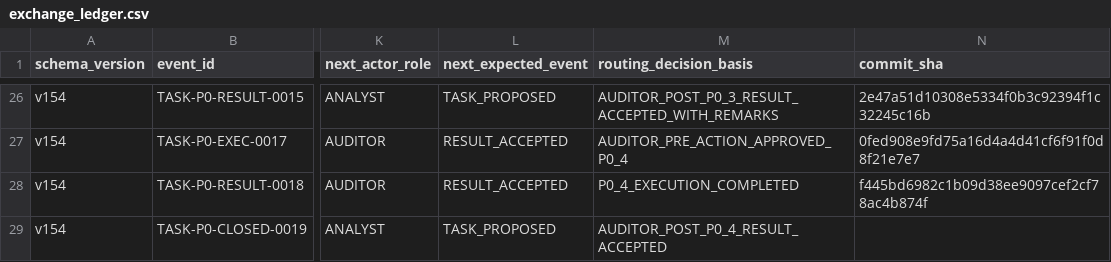
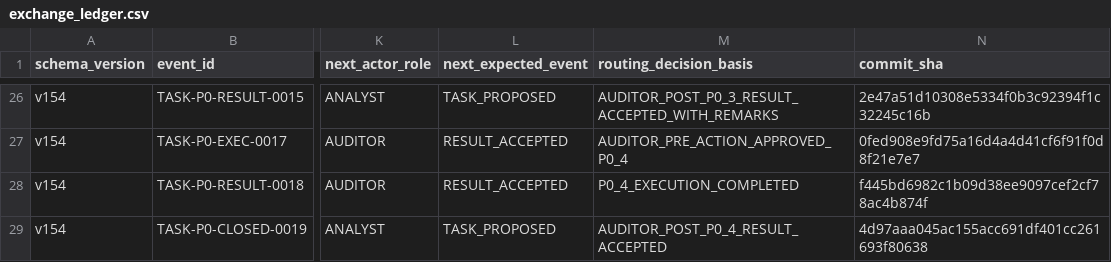
Before and after one commit to bereznyi-aleksandr/ai-devops-system, a CSV file: governance/exchange_ledger.csv, drawn as a sheet; only a part is shown, gaps mark what is left out; the diff names each change by its address in the sheet, - before the commit and + after, or states it on an @@ line.

```diff
--- a/governance/exchange_ledger.csv
+++ b/governance/exchange_ledger.csv
-N29 (commit_sha): (empty)
+N29 (commit_sha): 4d97aaa045ac155acc691df401cc261693f80638
```
